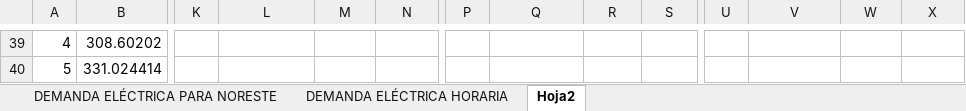
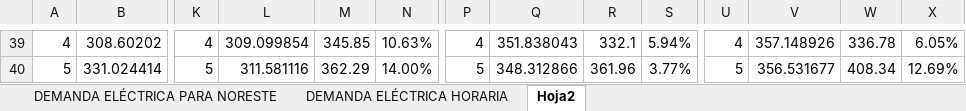
Before and after one commit to ERAUMECR/PML-06MTP-115, an Excel workbook: 06MTP 01012020.xlsm, sheet Hoja2, drawn as a sheet; only a part is shown, gaps mark what is left out; values as stored, in another font and other column widths than the file's, no cell formats; the diff covers the shown part only; the diff names each change by its address in the sheet, - before the commit and + after, or states it on an @@ line.

```diff
--- a/06MTP 01012020.xlsm (sheet Hoja2)
+++ b/06MTP 01012020.xlsm (sheet Hoja2)
-K39: (empty)
+K39: 4
-L39: (empty)
+L39: 309.099854
-M39: (empty)
+M39: 345.85
-N39: (empty)
+N39: 10.63%
-P39: (empty)
+P39: 4
-Q39: (empty)
+Q39: 351.838043
-R39: (empty)
+R39: 332.1
-S39: (empty)
+S39: 5.94%
-U39: (empty)
+U39: 4
-V39: (empty)
+V39: 357.148926
-W39: (empty)
+W39: 336.78
-X39: (empty)
+X39: 6.05%
-K40: (empty)
+K40: 5
-L40: (empty)
+L40: 311.581116
-M40: (empty)
+M40: 362.29
-N40: (empty)
+N40: 14.00%
-P40: (empty)
+P40: 5
-Q40: (empty)
+Q40: 348.312866
-R40: (empty)
+R40: 361.96
-S40: (empty)
+S40: 3.77%
-U40: (empty)
+U40: 5
-V40: (empty)
+V40: 356.531677
-W40: (empty)
+W40: 408.34
-X40: (empty)
+X40: 12.69%
```
Also changed, not shown: 3 added rows, 2 removed rows and 1136 edited cells elsewhere in this sheet, cell formats, 10 other files.
